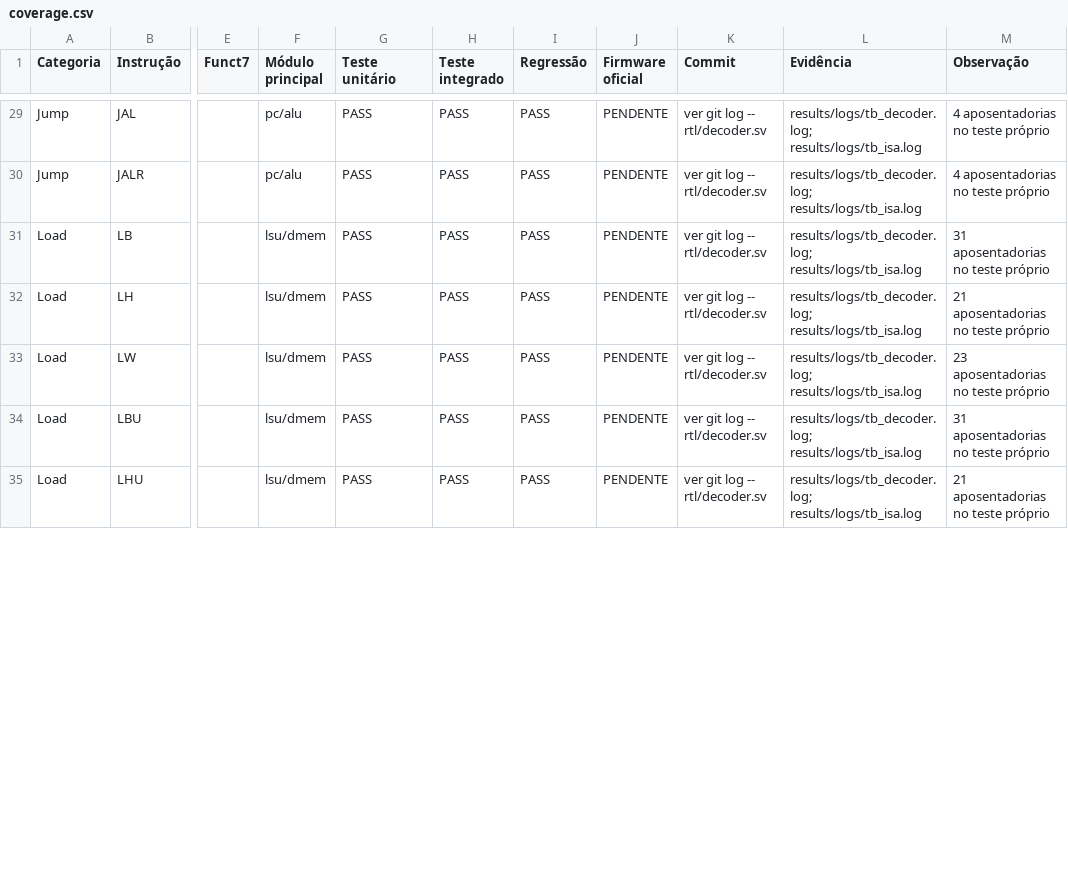
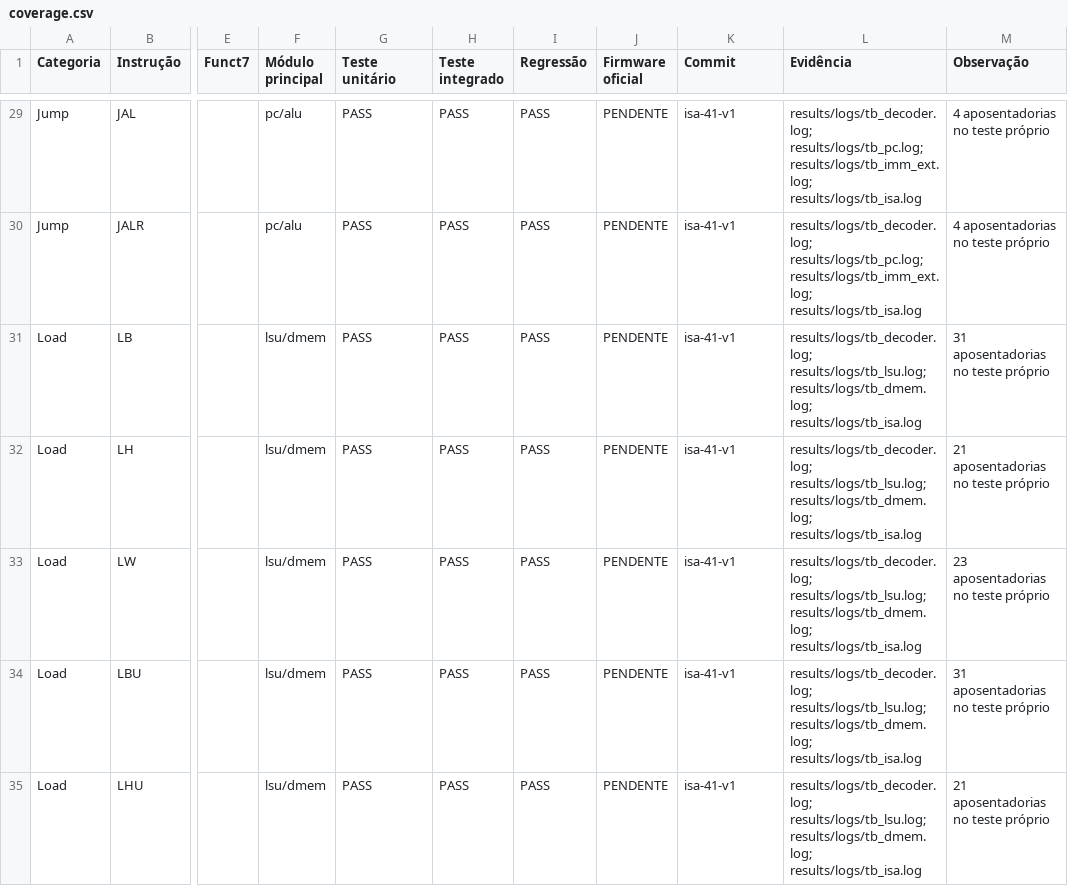
Before and after one commit to cmosuea-arch/RV32-multicycle, a CSV file: docs/isa/coverage.csv, drawn as a sheet; only a part is shown, gaps mark what is left out; the diff covers the shown part only; the diff names each change by its address in the sheet, - before the commit and + after, or states it on an @@ line.

```diff
--- a/docs/isa/coverage.csv
+++ b/docs/isa/coverage.csv
-K29:K35 (Commit): ver git log -- rtl/decoder.sv
+K29:K35 (Commit): isa-41-v1
-L29:L30 (Evidência): results/logs/tb_decoder.log; results/logs/tb_isa.log
+L29:L30 (Evidência): results/logs/tb_decoder.log; results/logs/tb_pc.log; results/logs/tb_imm_ext.log; results/logs/tb_isa.log
-L31:L35 (Evidência): results/logs/tb_decoder.log; results/logs/tb_isa.log
+L31:L35 (Evidência): results/logs/tb_decoder.log; results/logs/tb_lsu.log; results/logs/tb_dmem.log; results/logs/tb_isa.log
```
Also changed, not shown: 68 edited cells elsewhere in this file, 32 other files.
